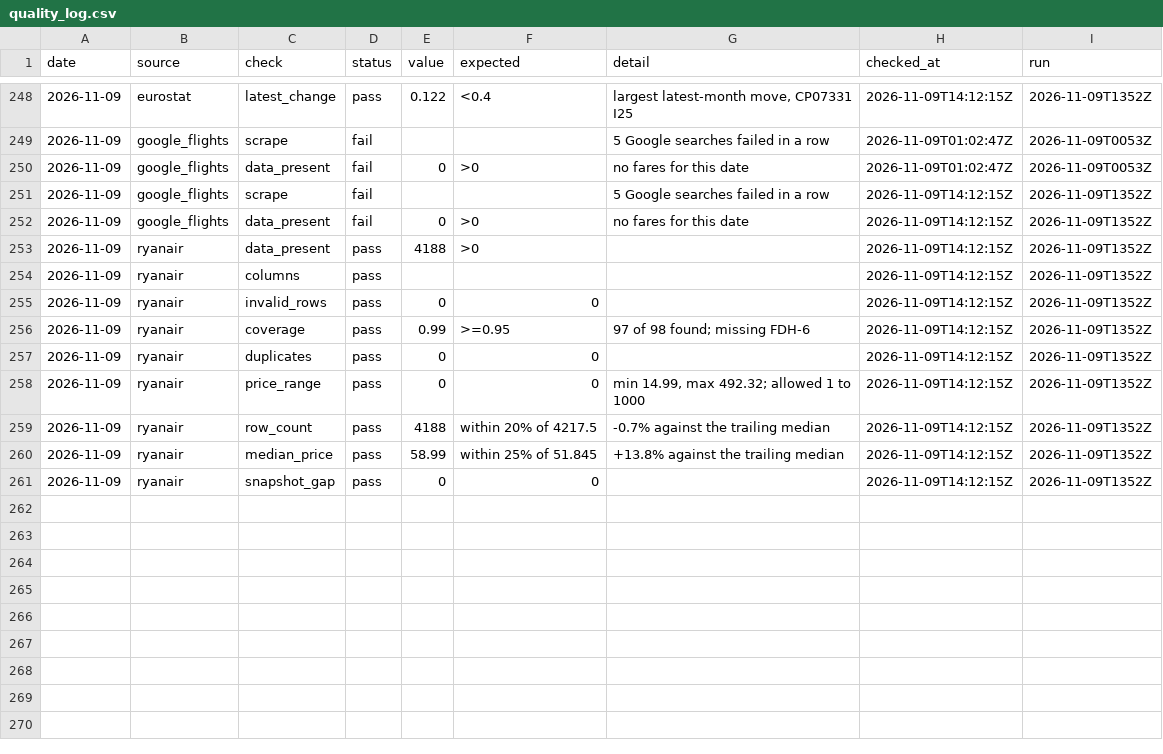
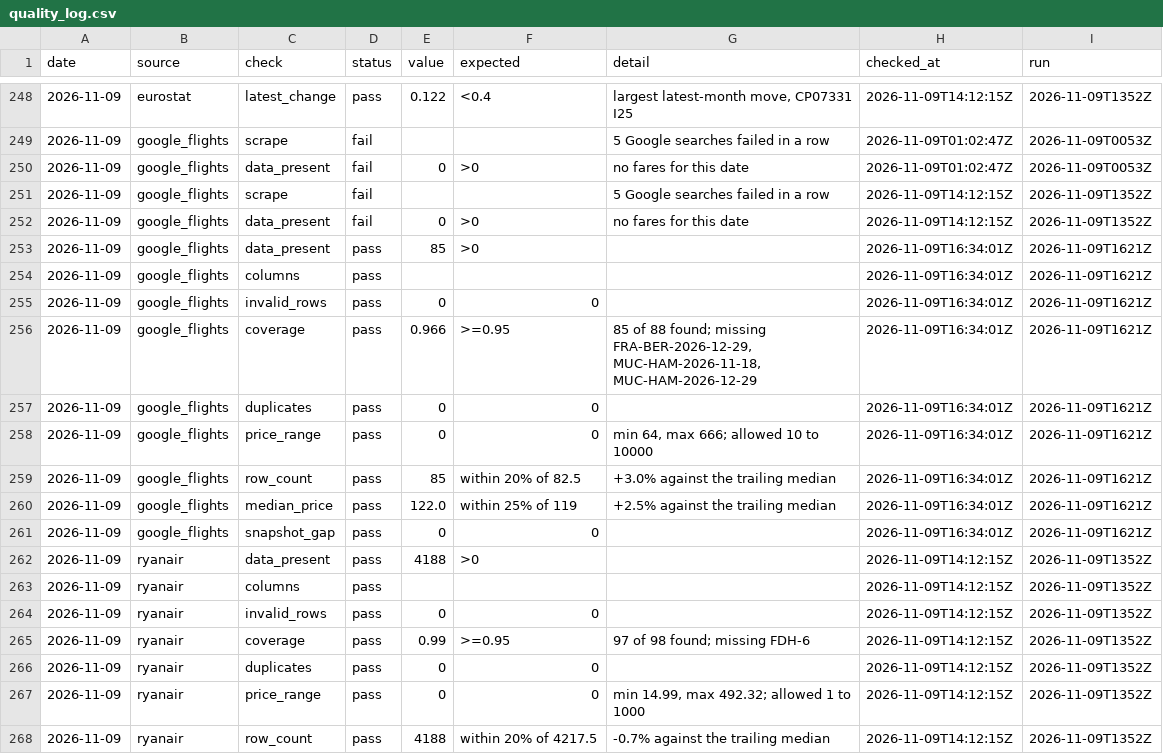
Before and after one commit to bartuturan/germany-flight-fares, a CSV file: data/quality/quality_log.csv, drawn as a sheet; only a part is shown, gaps mark what is left out; the shorter side is filled out with more unchanged rows.

```diff
--- a/data/quality/quality_log.csv
+++ b/data/quality/quality_log.csv
@@ -252,2 +252,11 @@ date,source,check,status,value,expected,detail,checked_at,run
 2026-11-09,google_flights,data_present,fail,0,>0,no fares for this date,2026-11-09T14:12:15Z,2026-11-09T1352Z
+2026-11-09,google_flights,data_present,pass,85,>0,,2026-11-09T16:34:01Z,2026-11-09T1621Z
+2026-11-09,google_flights,columns,pass,,,,2026-11-09T16:34:01Z,2026-11-09T1621Z
+2026-11-09,google_flights,invalid_rows,pass,0,0,,2026-11-09T16:34:01Z,2026-11-09T1621Z
+2026-11-09,google_flights,coverage,pass,0.966,>=0.95,"85 of 88 found; missing FRA-BER-2026-12-29, MUC-HAM-2026-11-18, MUC-HAM-2026-12-29",2026-11-09T16:34:01Z,2026-11-09T1621Z
+2026-11-09,google_flights,duplicates,pass,0,0,,2026-11-09T16:34:01Z,2026-11-09T1621Z
+2026-11-09,google_flights,price_range,pass,0,0,"min 64, max 666; allowed 10 to 10000",2026-11-09T16:34:01Z,2026-11-09T1621Z
+2026-11-09,google_flights,row_count,pass,85,within 20% of 82.5,+3.0% against the trailing median,2026-11-09T16:34:01Z,2026-11-09T1621Z
+2026-11-09,google_flights,median_price,pass,122.0,within 25% of 119,+2.5% against the trailing median,2026-11-09T16:34:01Z,2026-11-09T1621Z
+2026-11-09,google_flights,snapshot_gap,pass,0,0,,2026-11-09T16:34:01Z,2026-11-09T1621Z
 2026-11-09,ryanair,data_present,pass,4188,>0,,2026-11-09T14:12:15Z,2026-11-09T1352Z
```
Also changed, not shown: data/germany_fares_daily_summary.csv, 3 other files.
